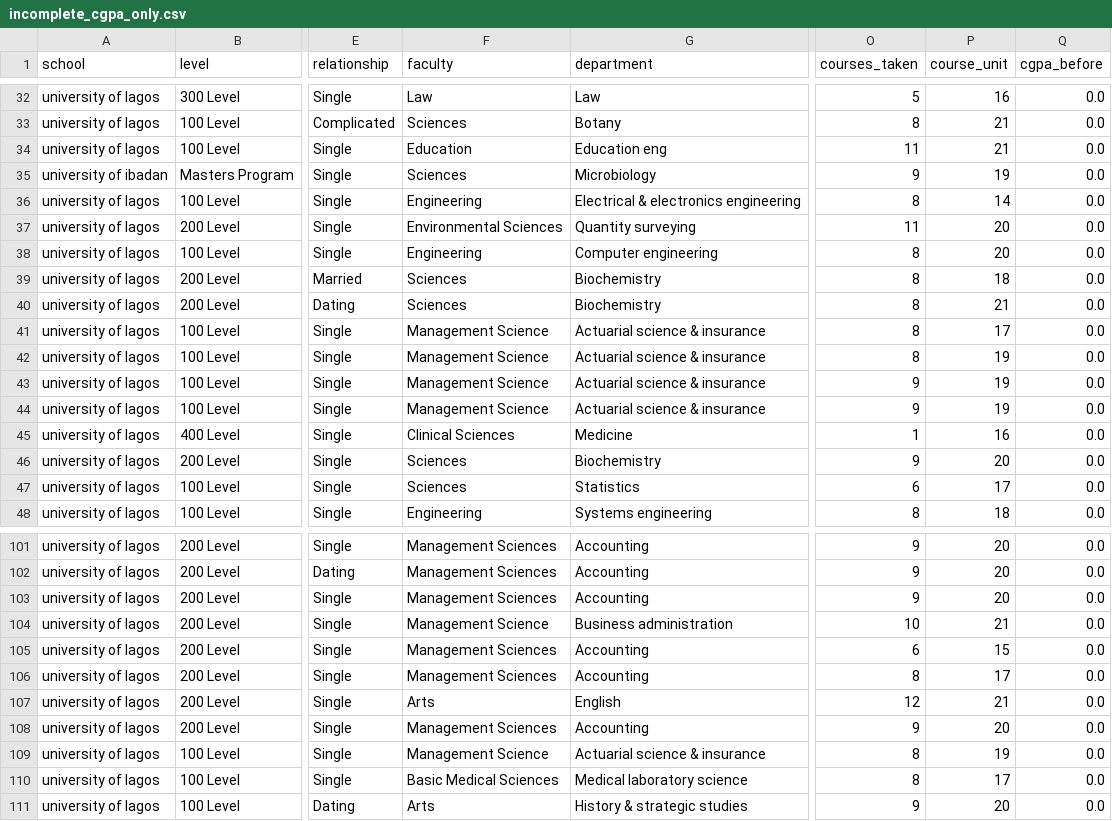
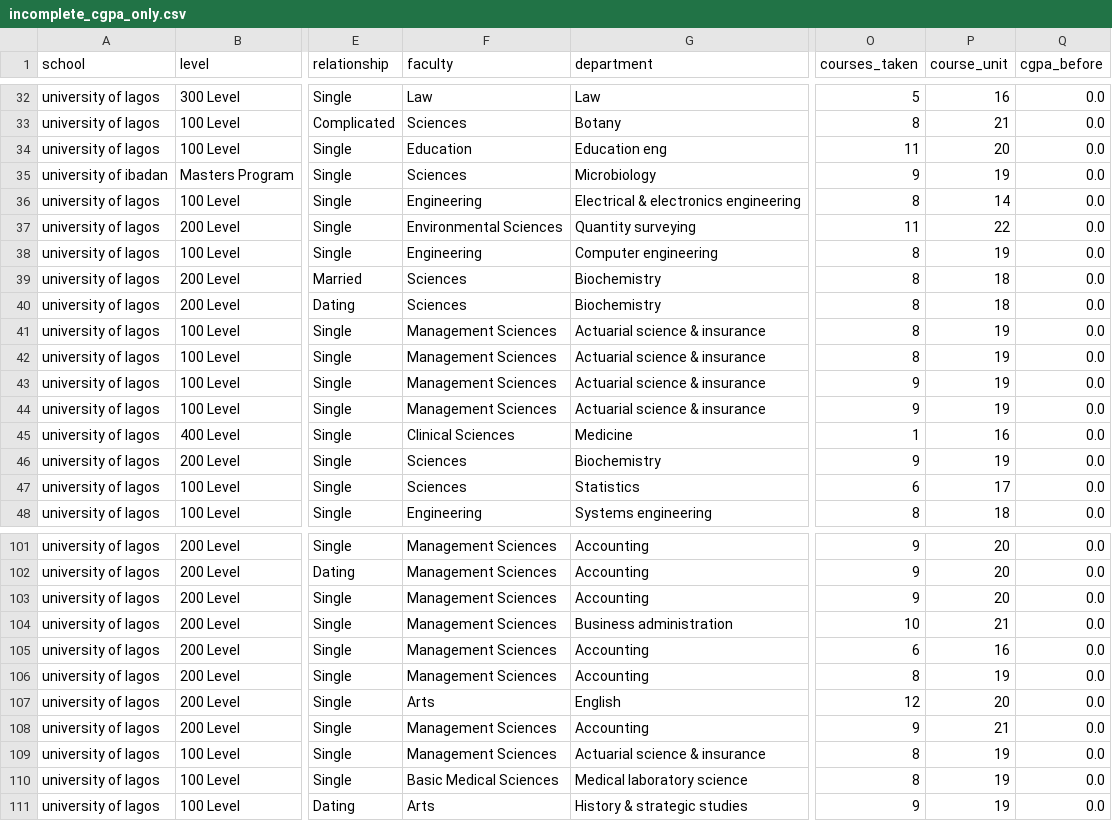
Before and after one commit to socratesjnr/asuu-strike-project, a CSV file: project-analysis/data/incomplete_cgpa_only.csv, drawn as a sheet; only a part is shown, gaps mark what is left out; the diff covers the shown part only; the diff names each change by its address in the sheet, - before the commit and + after, or states it on an @@ line.

```diff
--- a/project-analysis/data/incomplete_cgpa_only.csv
+++ b/project-analysis/data/incomplete_cgpa_only.csv
-P34 (course_unit): 21
+P34 (course_unit): 20
-P37 (course_unit): 20
+P37 (course_unit): 22
-P38 (course_unit): 20
+P38 (course_unit): 19
-P40 (course_unit): 21
+P40 (course_unit): 18
-F41:F44 (faculty): Management Science
+F41:F44 (faculty): Management Sciences
-P41 (course_unit): 17
+P41 (course_unit): 19
-P46 (course_unit): 20
+P46 (course_unit): 19
-F104 (faculty): Management Science
+F104 (faculty): Management Sciences
-P105 (course_unit): 15
+P105 (course_unit): 16
-P106 (course_unit): 17
+P106 (course_unit): 19
-P107 (course_unit): 21
+P107 (course_unit): 20
-P108 (course_unit): 20
+P108 (course_unit): 21
-F109 (faculty): Management Science
+F109 (faculty): Management Sciences
-P110 (course_unit): 17
+P110 (course_unit): 19
-P111 (course_unit): 20
+P111 (course_unit): 19
```
Also changed, not shown: 10 edited cells elsewhere in this file, project-analysis/data/data_with_predicted_course_units.csv, project-analysis/data/data_without_predicted_course_units.csv, 3 other files.
